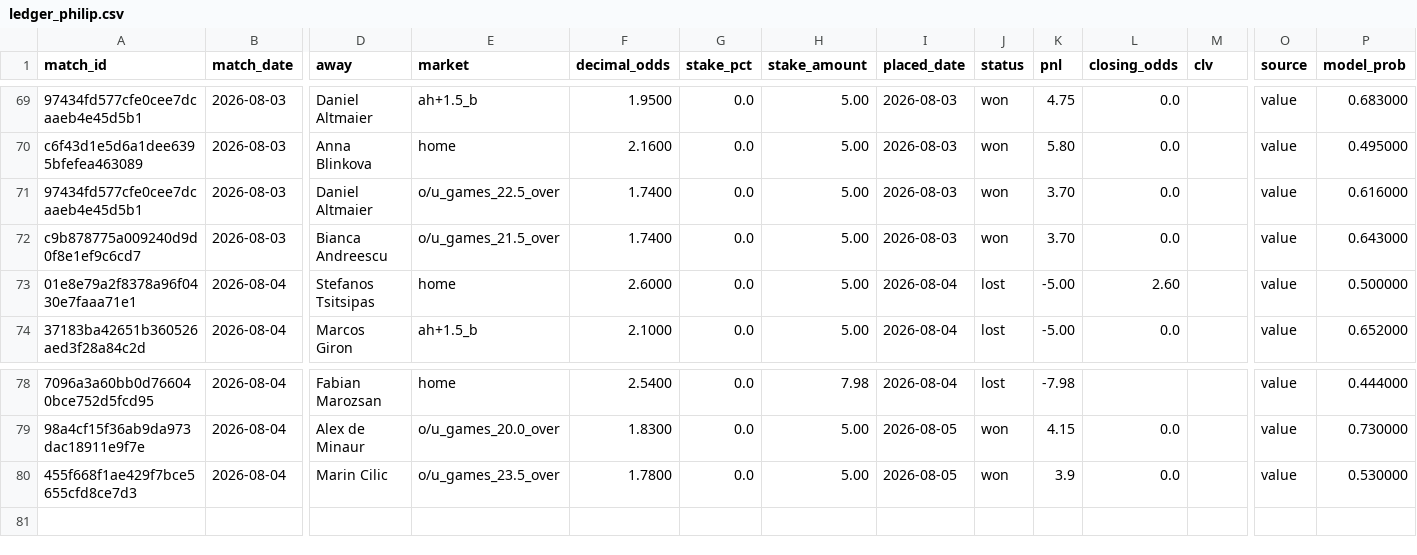
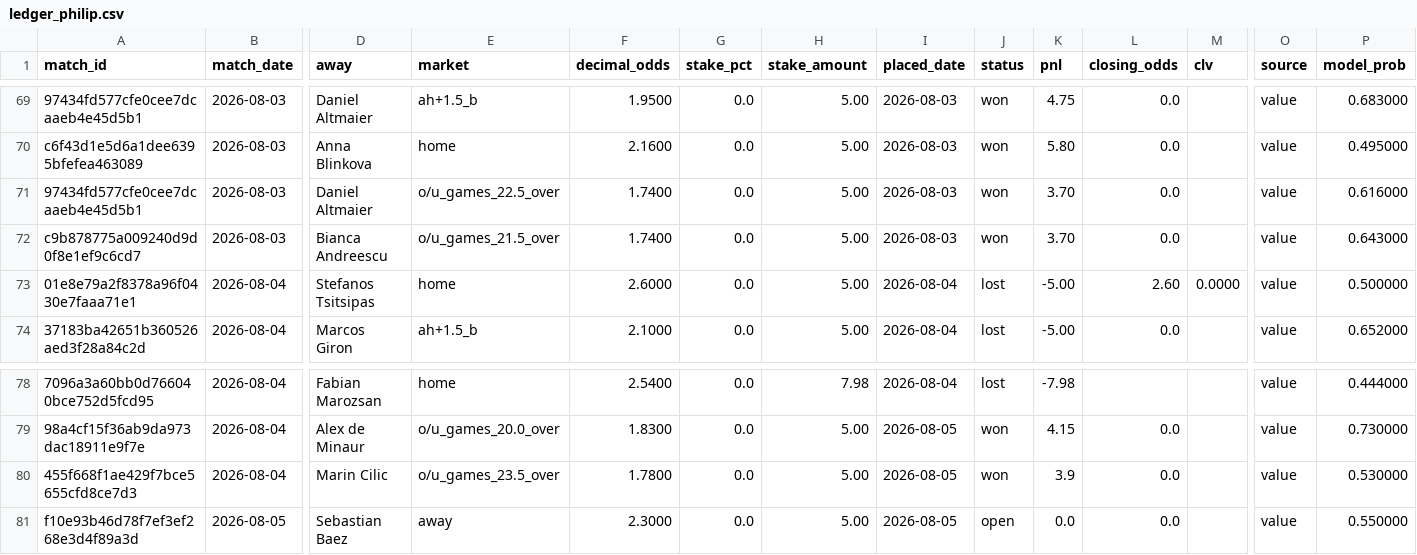
Before and after one commit to Philip3006/sportsbrain, a CSV file: results/ledger_philip.csv, drawn as a sheet; only a part is shown, gaps mark what is left out; rows hold the shown columns only; the diff names each change by its address in the sheet, - before the commit and + after, or states it on an @@ line.

Commit message:
auto: ledger sync 1 bet(s)

```diff
--- a/results/ledger_philip.csv
+++ b/results/ledger_philip.csv
-M73 (clv): (empty)
+M73 (clv): 0.0000
+row 81: f10e93b46d78f7ef3ef268e3d4f89a3d | 2026-08-05 | Sebastian Baez | away | 2.3000 | 0.0 | 5.00 | 2026-08-05 | open | 0.0 | 0.0 |  | value | 0.550000
```
